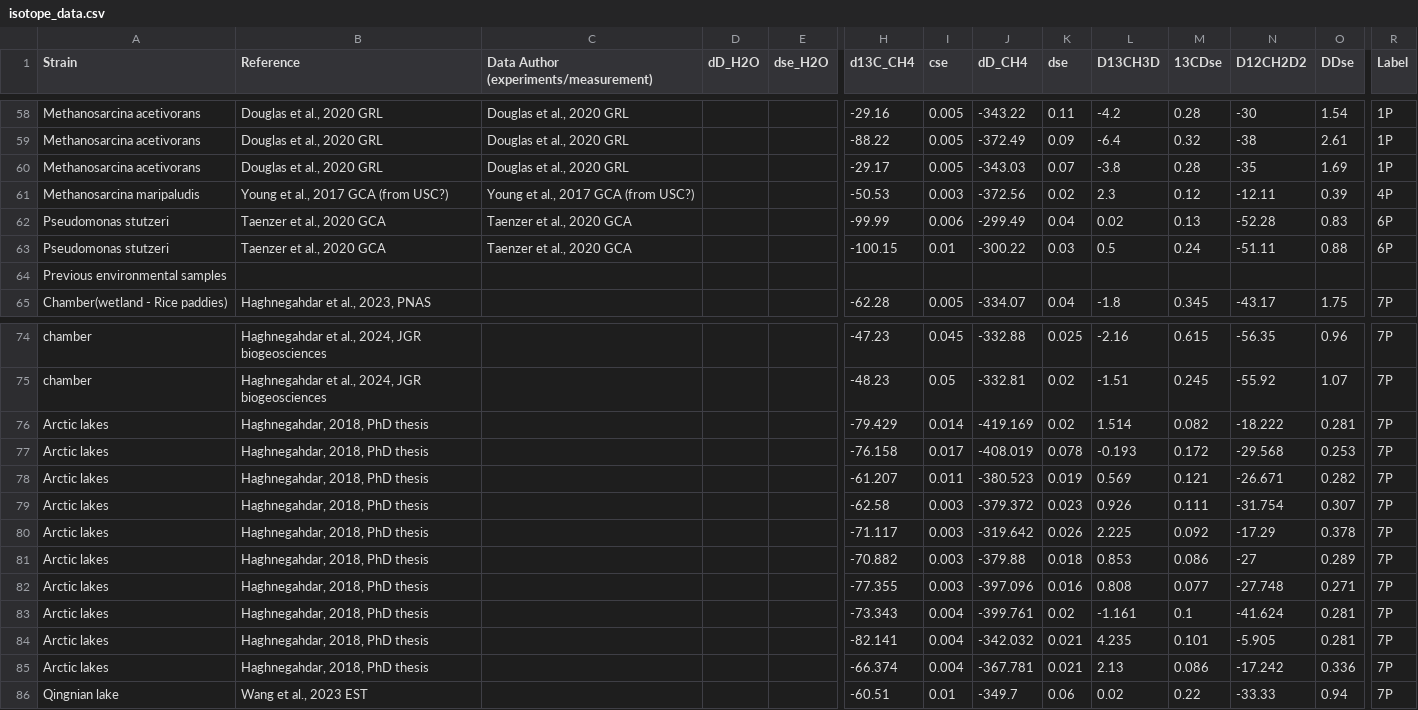
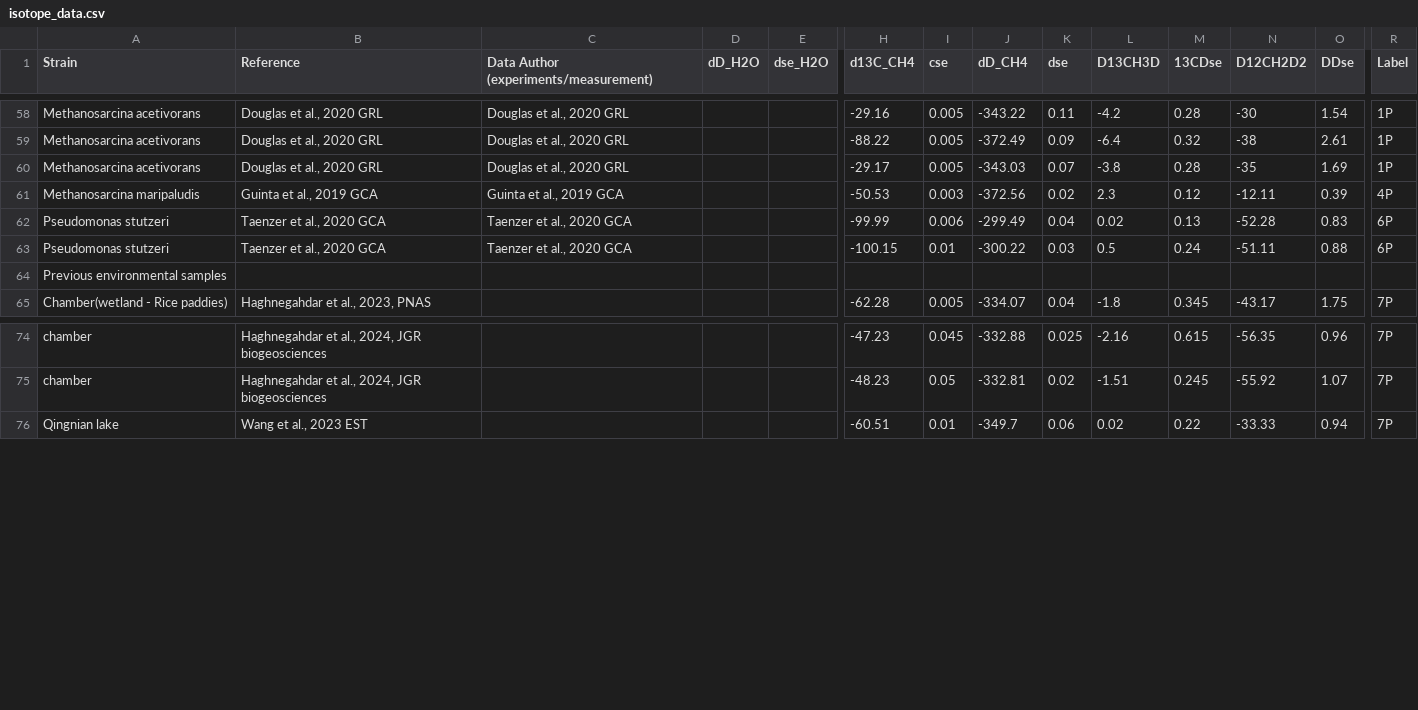
Before and after one commit to Dart-Jarvis/Methanogenesis, a CSV file: isotope_data.csv, drawn as a sheet; only a part is shown, gaps mark what is left out; rows hold the shown columns only; the diff names each change by its address in the sheet, - before the commit and + after, or states it on an @@ line.

Commit message:
Add files via upload

```diff
--- a/isotope_data.csv
+++ b/isotope_data.csv
-B61 (Reference): Young et al., 2017 GCA (from USC?)
+B61 (Reference): Guinta et al., 2019 GCA
-C61: Young et al., 2017 GCA (from USC?)
+C61: Guinta et al., 2019 GCA
-row 76: Arctic lakes | Haghnegahdar, 2018, PhD thesis |  |  |  | -79.429 | 0.014 | -419.169 | 0.02 | 1.514 | 0.082 | -18.222 | 0.281 | 7P
-row 77: Arctic lakes | Haghnegahdar, 2018, PhD thesis |  |  |  | -76.158 | 0.017 | -408.019 | 0.078 | -0.193 | 0.172 | -29.568 | 0.253 | 7P
-row 78: Arctic lakes | Haghnegahdar, 2018, PhD thesis |  |  |  | -61.207 | 0.011 | -380.523 | 0.019 | 0.569 | 0.121 | -26.671 | 0.282 | 7P
-row 79: Arctic lakes | Haghnegahdar, 2018, PhD thesis |  |  |  | -62.58 | 0.003 | -379.372 | 0.023 | 0.926 | 0.111 | -31.754 | 0.307 | 7P
-row 80: Arctic lakes | Haghnegahdar, 2018, PhD thesis |  |  |  | -71.117 | 0.003 | -319.642 | 0.026 | 2.225 | 0.092 | -17.29 | 0.378 | 7P
-row 81: Arctic lakes | Haghnegahdar, 2018, PhD thesis |  |  |  | -70.882 | 0.003 | -379.88 | 0.018 | 0.853 | 0.086 | -27 | 0.289 | 7P
-row 82: Arctic lakes | Haghnegahdar, 2018, PhD thesis |  |  |  | -77.355 | 0.003 | -397.096 | 0.016 | 0.808 | 0.077 | -27.748 | 0.271 | 7P
-row 83: Arctic lakes | Haghnegahdar, 2018, PhD thesis |  |  |  | -73.343 | 0.004 | -399.761 | 0.02 | -1.161 | 0.1 | -41.624 | 0.281 | 7P
-row 84: Arctic lakes | Haghnegahdar, 2018, PhD thesis |  |  |  | -82.141 | 0.004 | -342.032 | 0.021 | 4.235 | 0.101 | -5.905 | 0.281 | 7P
-row 85: Arctic lakes | Haghnegahdar, 2018, PhD thesis |  |  |  | -66.374 | 0.004 | -367.781 | 0.021 | 2.13 | 0.086 | -17.242 | 0.336 | 7P
```
